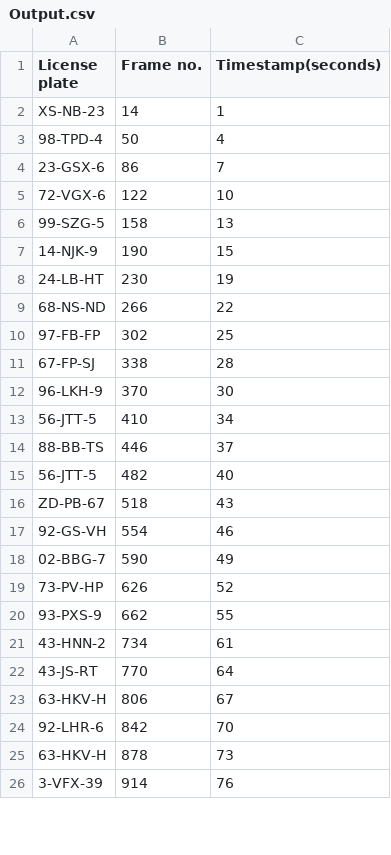
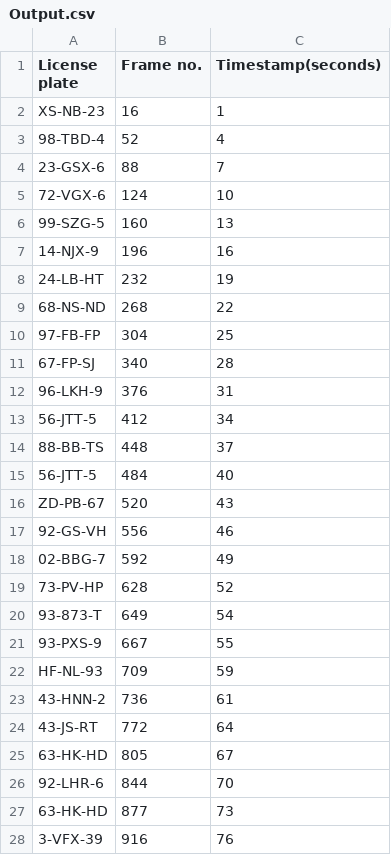
Before and after one commit to vincentvvliet/Docker_ImageProcessing, a CSV file: Output.csv, drawn as a sheet; only a part is shown; the diff covers the shown part only.

```diff
--- a/Output.csv
+++ b/Output.csv
@@ -1,26 +1,28 @@
 License plate,Frame no.,Timestamp(seconds)
-XS-NB-23,14,1
-98-TPD-4,50,4
-23-GSX-6,86,7
-72-VGX-6,122,10
-99-SZG-5,158,13
-14-NJK-9,190,15
-24-LB-HT,230,19
-68-NS-ND,266,22
-97-FB-FP,302,25
-67-FP-SJ,338,28
-96-LKH-9,370,30
-56-JTT-5,410,34
-88-BB-TS,446,37
-56-JTT-5,482,40
-ZD-PB-67,518,43
-92-GS-VH,554,46
-02-BBG-7,590,49
-73-PV-HP,626,52
-93-PXS-9,662,55
-43-HNN-2,734,61
-43-JS-RT,770,64
-63-HKV-H,806,67
-92-LHR-6,842,70
-63-HKV-H,878,73
-3-VFX-39,914,76
+XS-NB-23,16,1
+98-TBD-4,52,4
+23-GSX-6,88,7
+72-VGX-6,124,10
+99-SZG-5,160,13
+14-NJX-9,196,16
+24-LB-HT,232,19
+68-NS-ND,268,22
+97-FB-FP,304,25
+67-FP-SJ,340,28
+96-LKH-9,376,31
+56-JTT-5,412,34
+88-BB-TS,448,37
+56-JTT-5,484,40
+ZD-PB-67,520,43
+92-GS-VH,556,46
+02-BBG-7,592,49
+73-PV-HP,628,52
+93-873-T,649,54
+93-PXS-9,667,55
+HF-NL-93,709,59
+43-HNN-2,736,61
+43-JS-RT,772,64
+63-HK-HD,805,67
+92-LHR-6,844,70
+63-HK-HD,877,73
+3-VFX-39,916,76
```
Also changed, not shown: 3 added rows, 2 removed rows and 17 edited cells elsewhere in this file, 3 other files.
